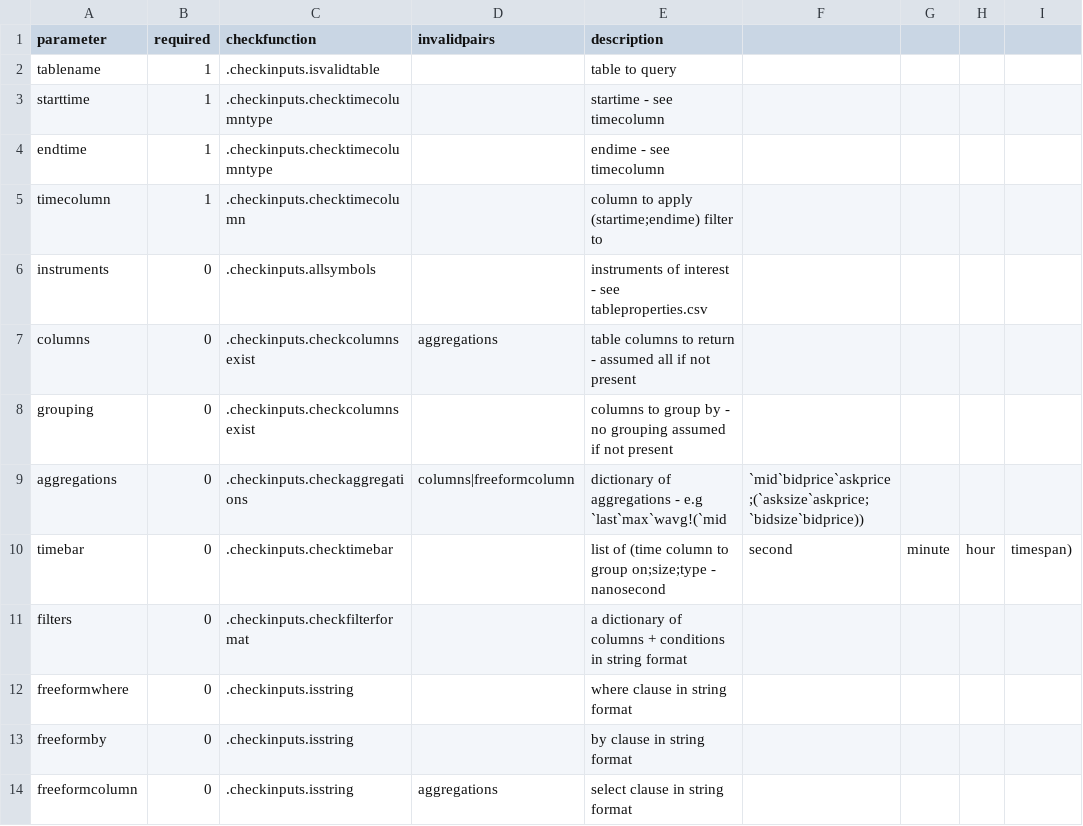
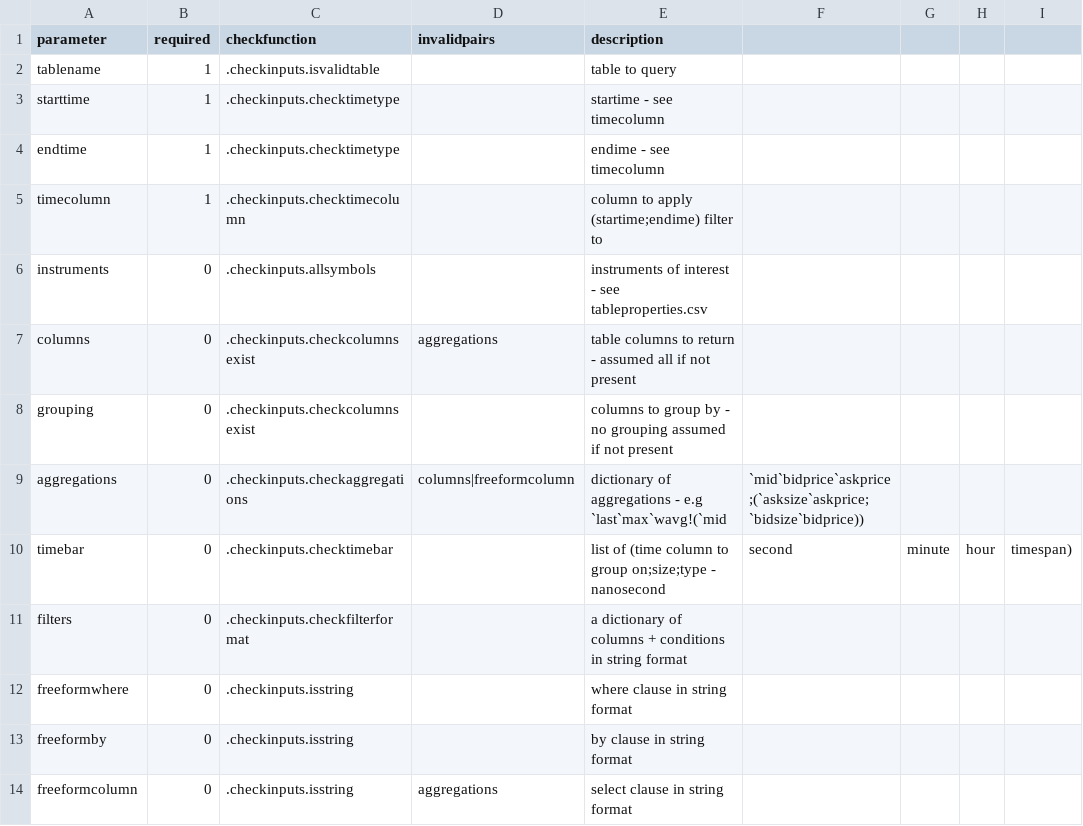
Before and after one commit to DataIntellectTech/TorQ, a CSV file: config/checkinputs.csv, drawn as a sheet.

Commit message:
update config to account for not date partitioned databases

```diff
--- a/config/checkinputs.csv
+++ b/config/checkinputs.csv
@@ -2,4 +2,4 @@ parameter,required,checkfunction,invalidpairs,description
 tablename,1,.checkinputs.isvalidtable,,table to query
-starttime,1,.checkinputs.checktimecolumntype,,startime - see timecolumn
-endtime,1,.checkinputs.checktimecolumntype,,endime - see timecolumn
+starttime,1,.checkinputs.checktimetype,,startime - see timecolumn
+endtime,1,.checkinputs.checktimetype,,endime - see timecolumn
 timecolumn,1,.checkinputs.checktimecolumn,,column to apply (startime;endime) filter to
```
Also changed, not shown: 44 other files.
